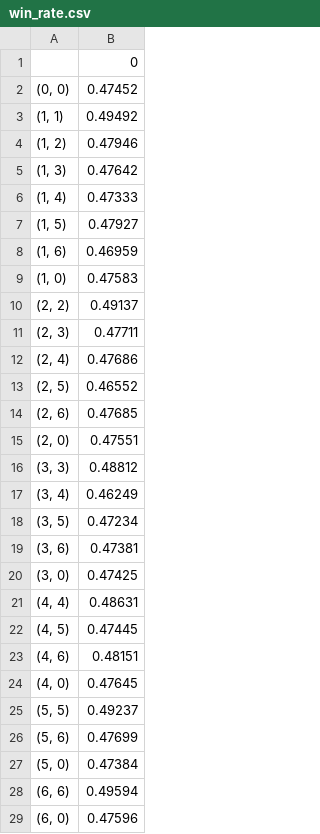
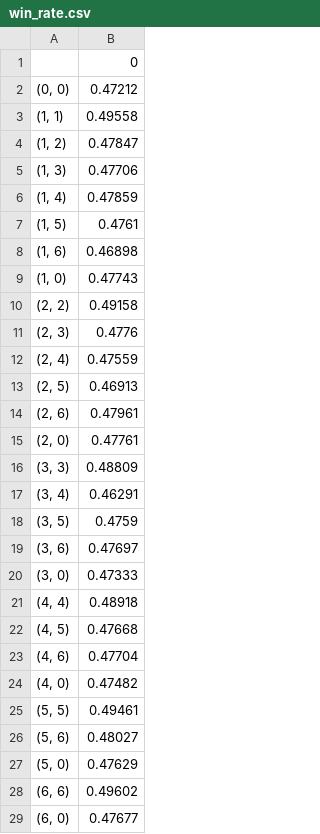
Before and after one commit to xvicxpx/Stat-535-Project, a CSV file: win_rate.csv, drawn as a sheet.

```diff
--- a/win_rate.csv
+++ b/win_rate.csv
@@ -1,29 +1,29 @@
 ,0
-"(0, 0)",0.47452
-"(1, 1)",0.49492
-"(1, 2)",0.47946
-"(1, 3)",0.47642
-"(1, 4)",0.47333
-"(1, 5)",0.47927
-"(1, 6)",0.46959
-"(1, 0)",0.47583
-"(2, 2)",0.49137
-"(2, 3)",0.47711
-"(2, 4)",0.47686
-"(2, 5)",0.46552
-"(2, 6)",0.47685
-"(2, 0)",0.47551
-"(3, 3)",0.48812
-"(3, 4)",0.46249
-"(3, 5)",0.47234
-"(3, 6)",0.47381
-"(3, 0)",0.47425
-"(4, 4)",0.48631
-"(4, 5)",0.47445
-"(4, 6)",0.48151
-"(4, 0)",0.47645
-"(5, 5)",0.49237
-"(5, 6)",0.47699
-"(5, 0)",0.47384
-"(6, 6)",0.49594
-"(6, 0)",0.47596
+"(0, 0)",0.47212
+"(1, 1)",0.49558
+"(1, 2)",0.47847
+"(1, 3)",0.47706
+"(1, 4)",0.47859
+"(1, 5)",0.4761
+"(1, 6)",0.46898
+"(1, 0)",0.47743
+"(2, 2)",0.49158
+"(2, 3)",0.4776
+"(2, 4)",0.47559
+"(2, 5)",0.46913
+"(2, 6)",0.47961
+"(2, 0)",0.47761
+"(3, 3)",0.48809
+"(3, 4)",0.46291
+"(3, 5)",0.4759
+"(3, 6)",0.47697
+"(3, 0)",0.47333
+"(4, 4)",0.48918
+"(4, 5)",0.47668
+"(4, 6)",0.47704
+"(4, 0)",0.47482
+"(5, 5)",0.49461
+"(5, 6)",0.48027
+"(5, 0)",0.47629
+"(6, 6)",0.49602
+"(6, 0)",0.47677
```
Also changed, not shown: 3 other files.
